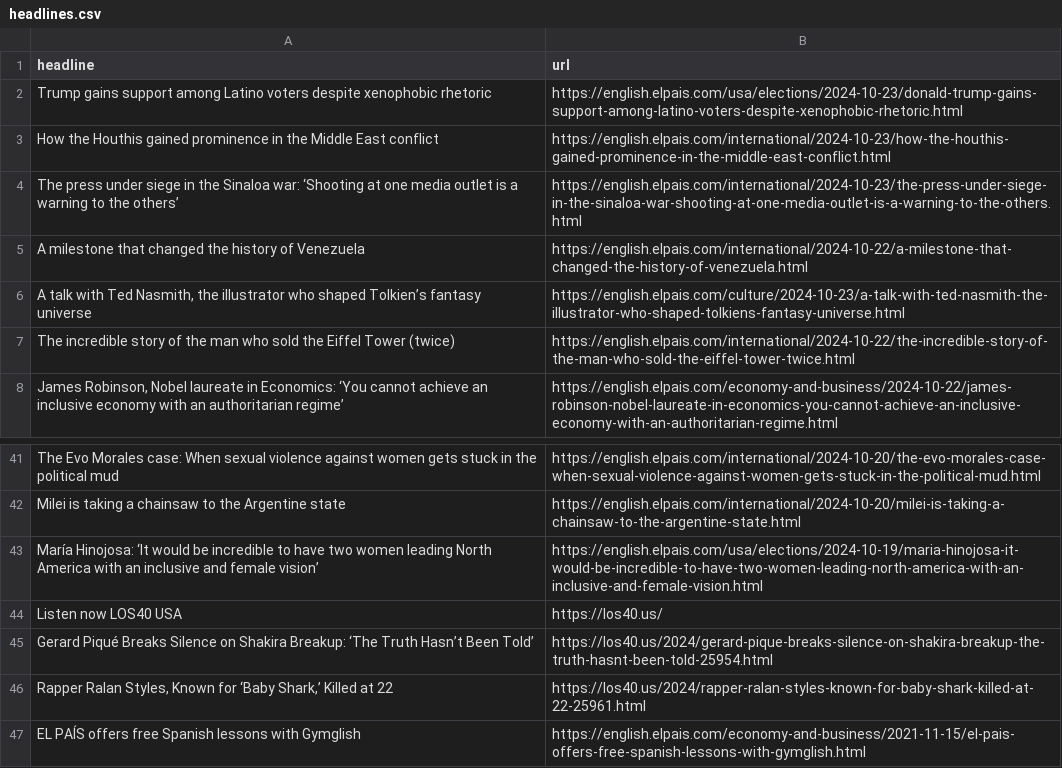
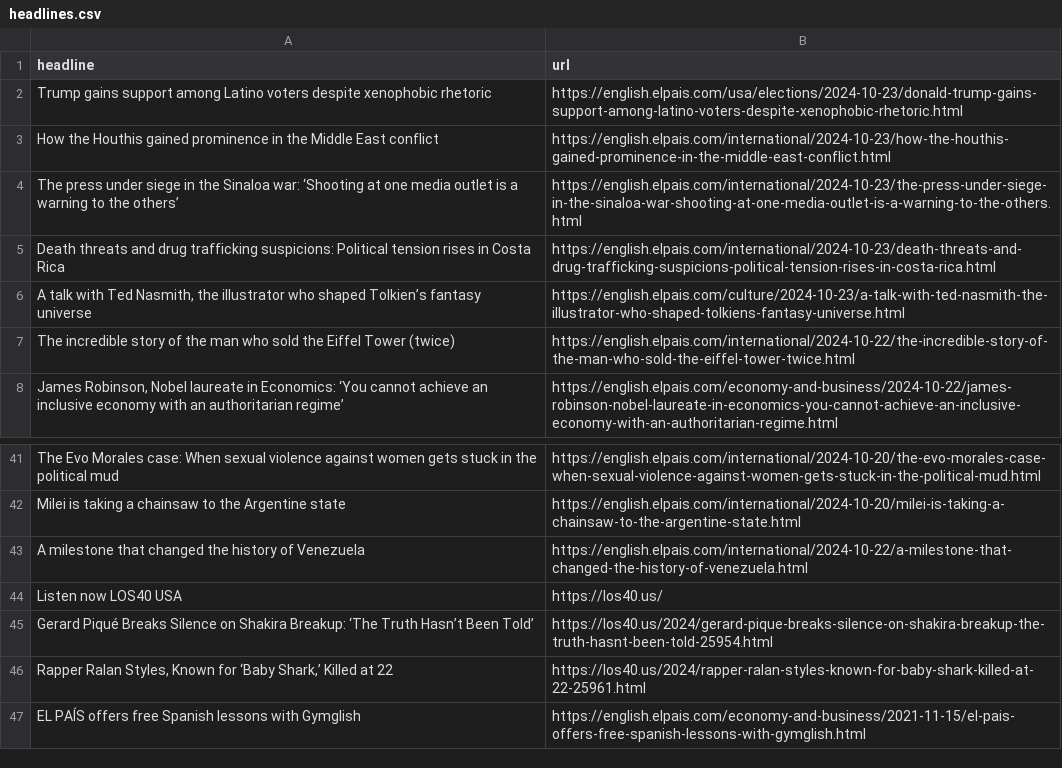
Before and after one commit to patvoe/lede-2024-auto-scraper, a CSV file: headlines.csv, drawn as a sheet; only a part is shown, gaps mark what is left out.

```diff
--- a/headlines.csv
+++ b/headlines.csv
@@ -4,3 +4,3 @@ How the Houthis gained prominence in the Middle East conflict,https://english.el
 The press under siege in the Sinaloa war: ‘Shooting at one media outlet is a warning to the others’,https://english.elpais.com/international/2024-10-23/the-press-under-siege-in-the-sinaloa-war-shooting-at-one-media-outlet-is-a-warning-to-the-others.html
-A milestone that changed the history of Venezuela,https://english.elpais.com/international/2024-10-22/a-milestone-that-changed-the-history-of-venezuela.html
+Death threats and drug trafficking suspicions: Political tension rises in Costa Rica,https://english.elpais.com/international/2024-10-23/death-threats-and-drug-trafficking-suspicions-political-tension-rises-in-costa-rica.html
 "A talk with Ted Nasmith, the illustrator who shaped Tolkien’s fantasy universe",https://english.elpais.com/culture/2024-10-23/a-talk-with-ted-nasmith-the-illustrator-who-shaped-tolkiens-fantasy-universe.html
@@ -42,3 +42,3 @@ The Evo Morales case: When sexual violence against women gets stuck in the polit
 Milei is taking a chainsaw to the Argentine state,https://english.elpais.com/international/2024-10-20/milei-is-taking-a-chainsaw-to-the-argentine-state.html
-María Hinojosa: ‘It would be incredible to have two women leading North America with an inclusive and female vision’,https://english.elpais.com/usa/elections/2024-10-19/maria-hinojosa-it-would-be-incredible-to-have-two-women-leading-north-america-with-an-inclusive-and-female-vision.html
+A milestone that changed the history of Venezuela,https://english.elpais.com/international/2024-10-22/a-milestone-that-changed-the-history-of-venezuela.html
 Listen now LOS40 USA,https://los40.us/
```
